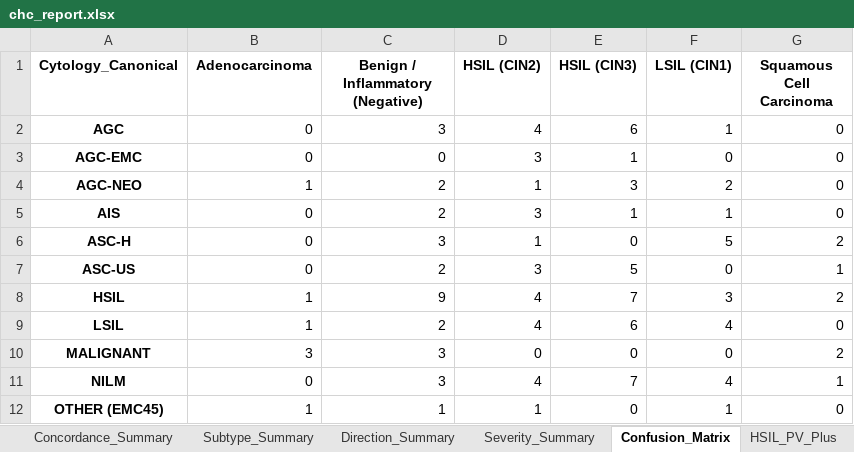
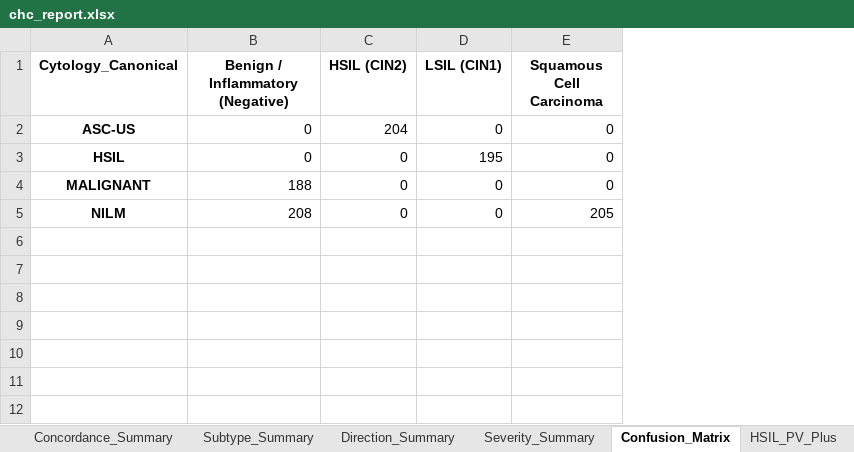
Before and after one commit to solomoneluanu/chc-qa-pipeline, an Excel workbook: data/output-data/chc_report.xlsx, sheet Confusion_Matrix, drawn as a sheet; values as stored, in another font and other column widths than the file's, no borders; removed rows and columns are numbered as before the commit, all else as after; the diff names each change by its address in the sheet, - before the commit and + after, or states it on an @@ line.

```diff
--- a/data/output-data/chc_report.xlsx (sheet Confusion_Matrix)
+++ b/data/output-data/chc_report.xlsx (sheet Confusion_Matrix)
-column B (Adenocarcinoma), rows 7-8: 0 | 1; rows 10-11: 3 | 0
-column E (HSIL (CIN3)), rows 7-8: 5 | 7; rows 10-11: 0 | 7
-row 2: AGC | 0 | 3 | 4 | 6 | 1 | 0
-row 3: AGC-EMC | 0 | 0 | 3 | 1 | 0 | 0
-row 4: AGC-NEO | 1 | 2 | 1 | 3 | 2 | 0
-row 5: AIS | 0 | 2 | 3 | 1 | 1 | 0
-row 6: ASC-H | 0 | 3 | 1 | 0 | 5 | 2
-B2 (Benign / Inflammatory (Negative)): 2
+B2 (Benign / Inflammatory (Negative)): 0
-C2 (HSIL (CIN2)): 3
+C2 (HSIL (CIN2)): 204
-E2 (Squamous Cell Carcinoma): 1
+E2 (Squamous Cell Carcinoma): 0
-B3 (Benign / Inflammatory (Negative)): 9
+B3 (Benign / Inflammatory (Negative)): 0
-C3 (HSIL (CIN2)): 4
+C3 (HSIL (CIN2)): 0
-D3 (LSIL (CIN1)): 3
+D3 (LSIL (CIN1)): 195
-E3 (Squamous Cell Carcinoma): 2
+E3 (Squamous Cell Carcinoma): 0
-row 9: LSIL | 1 | 2 | 4 | 6 | 4 | 0
-B4 (Benign / Inflammatory (Negative)): 3
+B4 (Benign / Inflammatory (Negative)): 188
-E4 (Squamous Cell Carcinoma): 2
+E4 (Squamous Cell Carcinoma): 0
-B5 (Benign / Inflammatory (Negative)): 3
+B5 (Benign / Inflammatory (Negative)): 208
-C5 (HSIL (CIN2)): 4
+C5 (HSIL (CIN2)): 0
-D5 (LSIL (CIN1)): 4
+D5 (LSIL (CIN1)): 0
-E5 (Squamous Cell Carcinoma): 1
+E5 (Squamous Cell Carcinoma): 205
-row 12: OTHER (EMC45) | 1 | 1 | 1 | 0 | 1 | 0
```
Also changed, not shown: sheet Classified_Cases, sheet Subtype_Summary, sheet Direction_Summary, sheet Severity_Summary, sheet Concordance_Summary, sheet HSIL_PV_Plus, data/output-data/unmatched_cases.xlsx, 8 other files.
